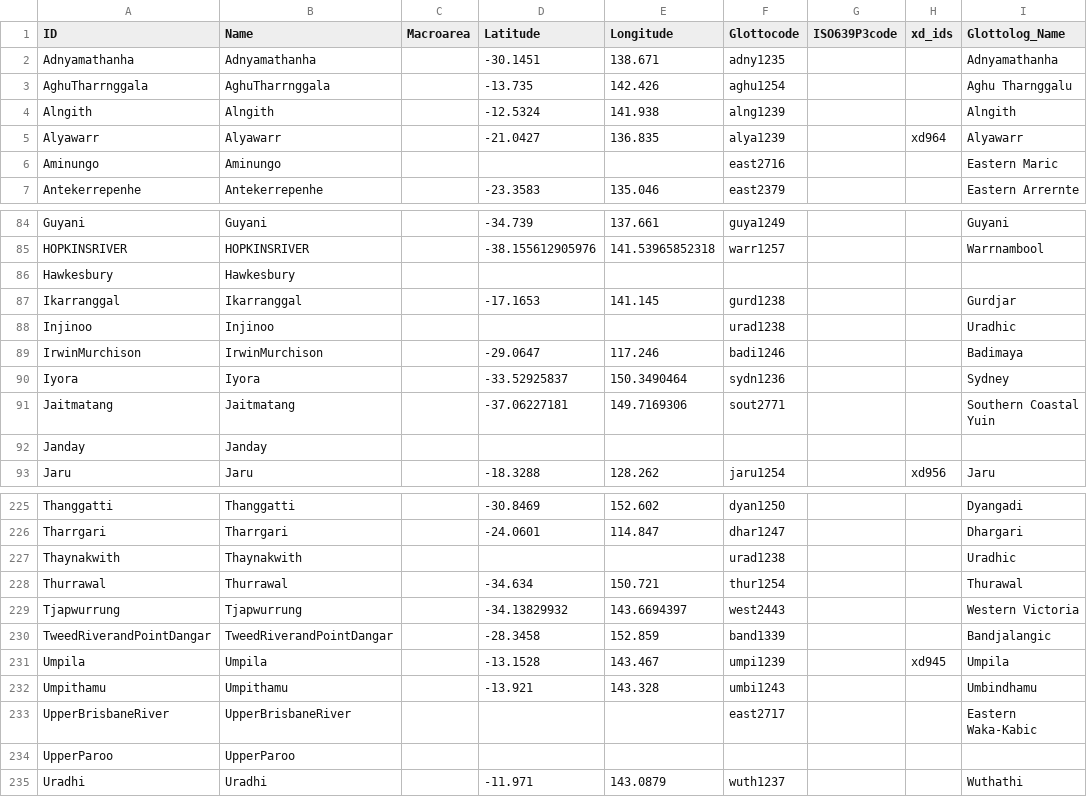
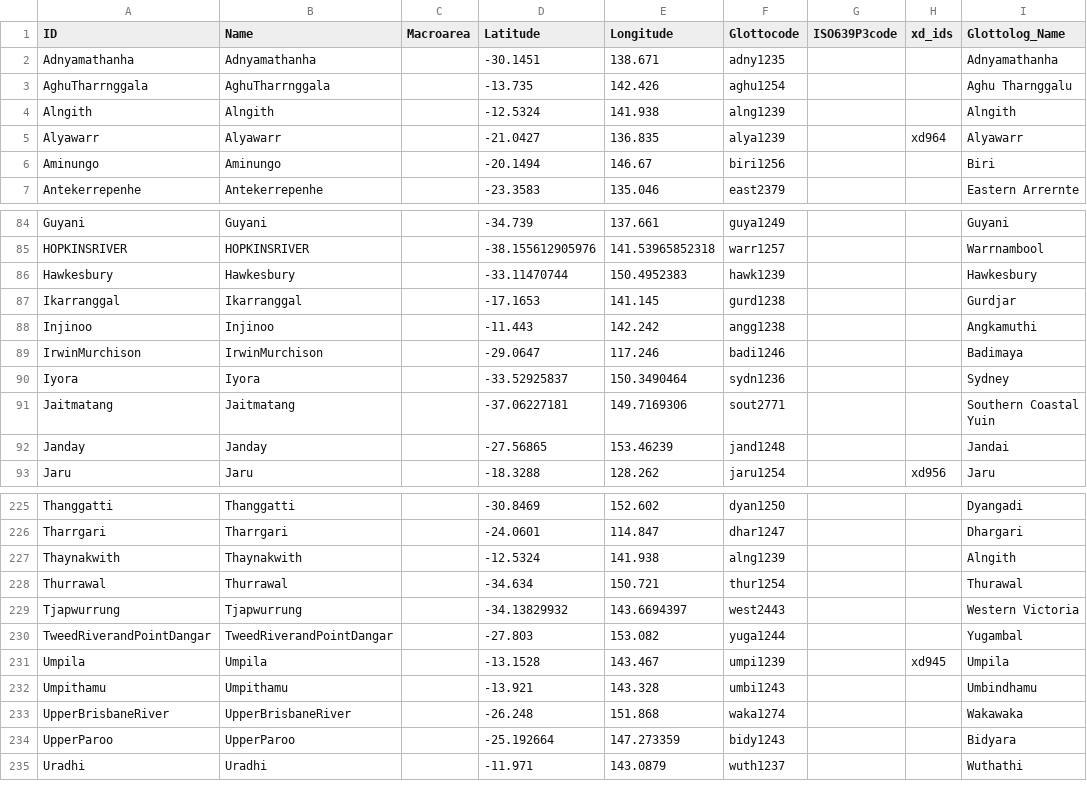
Before and after one commit to phlorest/bouckaert_et_al2018, a CSV file: cldf/languages.csv, drawn as a sheet; only a part is shown, gaps mark what is left out; the diff covers the shown part only.

```diff
--- a/cldf/languages.csv
+++ b/cldf/languages.csv
@@ -5,3 +5,3 @@ Alngith,Alngith,,-12.5324,141.938,alng1239,,,Alngith
 Alyawarr,Alyawarr,,-21.0427,136.835,alya1239,,xd964,Alyawarr
-Aminungo,Aminungo,,,,east2716,,,Eastern Maric
+Aminungo,Aminungo,,-20.1494,146.67,biri1256,,,Biri
 Antekerrepenhe,Antekerrepenhe,,-23.3583,135.046,east2379,,,Eastern Arrernte
@@ -85,5 +85,5 @@ Guyani,Guyani,,-34.739,137.661,guya1249,,,Guyani
 HOPKINSRIVER,HOPKINSRIVER,,-38.155612905976,141.53965852318,warr1257,,,Warrnambool
-Hawkesbury,Hawkesbury,,,,,,,
+Hawkesbury,Hawkesbury,,-33.11470744,150.4952383,hawk1239,,,Hawkesbury
 Ikarranggal,Ikarranggal,,-17.1653,141.145,gurd1238,,,Gurdjar
-Injinoo,Injinoo,,,,urad1238,,,Uradhic
+Injinoo,Injinoo,,-11.443,142.242,angg1238,,,Angkamuthi
 IrwinMurchison,IrwinMurchison,,-29.0647,117.246,badi1246,,,Badimaya
@@ -91,3 +91,3 @@ Iyora,Iyora,,-33.52925837,150.3490464,sydn1236,,,Sydney
 Jaitmatang,Jaitmatang,,-37.06227181,149.7169306,sout2771,,,Southern Coastal Yuin
-Janday,Janday,,,,,,,
+Janday,Janday,,-27.56865,153.46239,jand1248,,,Jandai
 Jaru,Jaru,,-18.3288,128.262,jaru1254,,xd956,Jaru
@@ -226,10 +226,10 @@ Thanggatti,Thanggatti,,-30.8469,152.602,dyan1250,,,Dyangadi
 Tharrgari,Tharrgari,,-24.0601,114.847,dhar1247,,,Dhargari
-Thaynakwith,Thaynakwith,,,,urad1238,,,Uradhic
+Thaynakwith,Thaynakwith,,-12.5324,141.938,alng1239,,,Alngith
 Thurrawal,Thurrawal,,-34.634,150.721,thur1254,,,Thurawal
 Tjapwurrung,Tjapwurrung,,-34.13829932,143.6694397,west2443,,,Western Victoria
-TweedRiverandPointDangar,TweedRiverandPointDangar,,-28.3458,152.859,band1339,,,Bandjalangic
+TweedRiverandPointDangar,TweedRiverandPointDangar,,-27.803,153.082,yuga1244,,,Yugambal
 Umpila,Umpila,,-13.1528,143.467,umpi1239,,xd945,Umpila
 Umpithamu,Umpithamu,,-13.921,143.328,umbi1243,,,Umbindhamu
-UpperBrisbaneRiver,UpperBrisbaneRiver,,,,east2717,,,Eastern Waka-Kabic
-UpperParoo,UpperParoo,,,,,,,
+UpperBrisbaneRiver,UpperBrisbaneRiver,,-26.248,151.868,waka1274,,,Wakawaka
+UpperParoo,UpperParoo,,-25.192664,147.273359,bidy1243,,,Bidyara
 Uradhi,Uradhi,,-11.971,143.0879,wuth1237,,,Wuthathi
```
Also changed, not shown: 96 edited cells elsewhere in this file, 5 other files.
